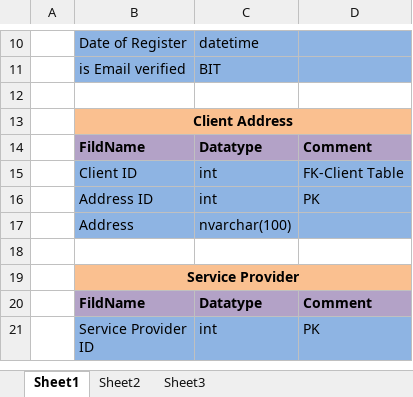
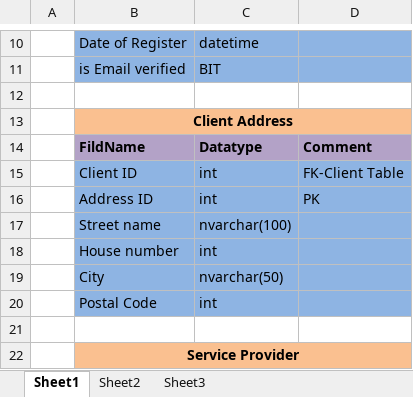
Before and after one commit to Jemil2301/Tatvasoft, an Excel workbook: Database/Databae Schema.xlsx, sheet Sheet1, drawn as a sheet; only a part is shown, gaps mark what is left out; the shorter side is filled out with more unchanged rows; values as stored, in another font and other column widths than the file's, no borders; the diff covers the shown part only; the diff names each change by its address in the sheet, - before the commit and + after, or states it on an @@ line.

```diff
--- a/Database/Databae Schema.xlsx (sheet Sheet1)
+++ b/Database/Databae Schema.xlsx (sheet Sheet1)
-B17: Address
+B17: Street name
+row 18:  | House number | int
+row 19:  | City | nvarchar(50)
+row 20:  | Postal Code | int
```
Also changed, not shown: 40 added rows and 1 edited cell elsewhere in this sheet.
